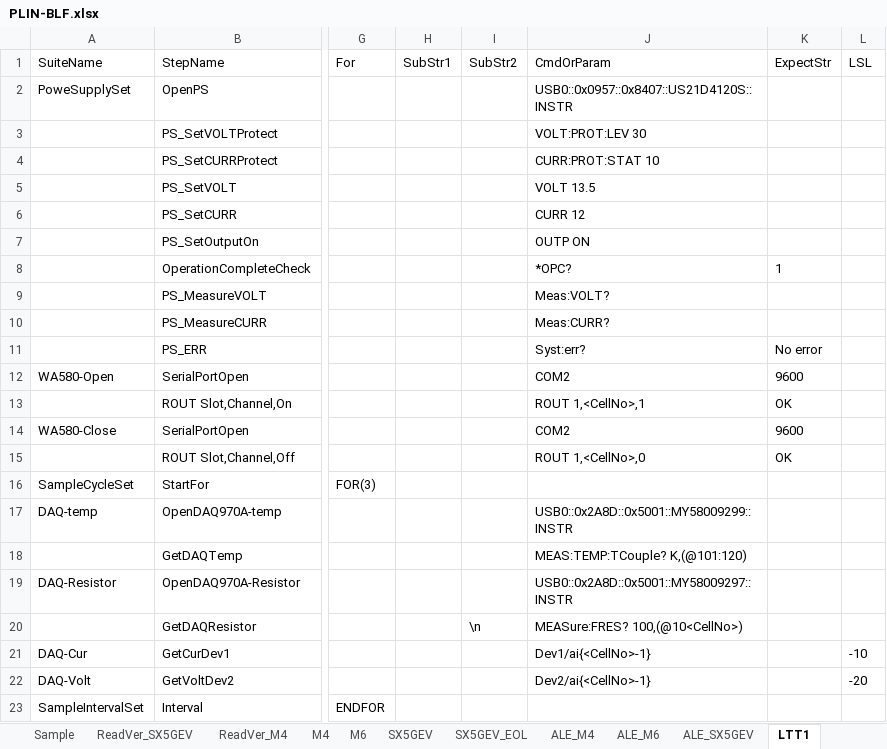
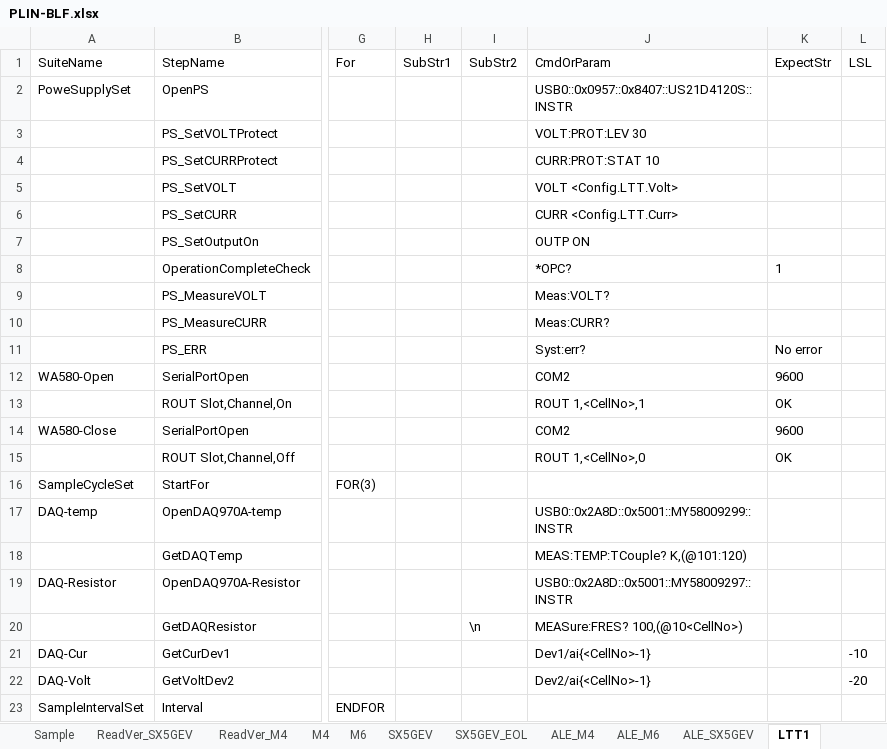
Before and after one commit to ShenSteven/AutoPlasticOmnium, an Excel workbook: scripts/PLIN-BLF.xlsx, sheet LTT1, drawn as a sheet; only a part is shown, gaps mark what is left out; values as stored, in another font and other column widths than the file's, no borders; table styles not drawn; the diff names each change by its address in the sheet, - before the commit and + after, or states it on an @@ line.

Commit message:
Variables Config

```diff
--- a/scripts/PLIN-BLF.xlsx (sheet LTT1)
+++ b/scripts/PLIN-BLF.xlsx (sheet LTT1)
-J5 (CmdOrParam): VOLT 13.5
+J5 (CmdOrParam): VOLT <Config.LTT.Volt>
-J6 (CmdOrParam): CURR 12
+J6 (CmdOrParam): CURR <Config.LTT.Curr>
```
Also changed, not shown: 8 other files.
